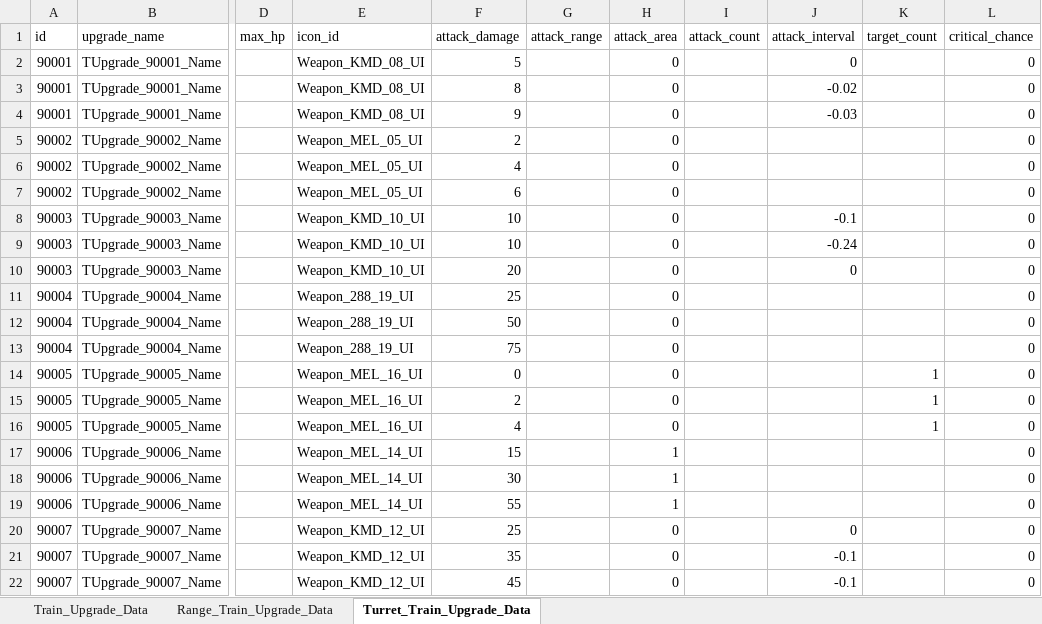
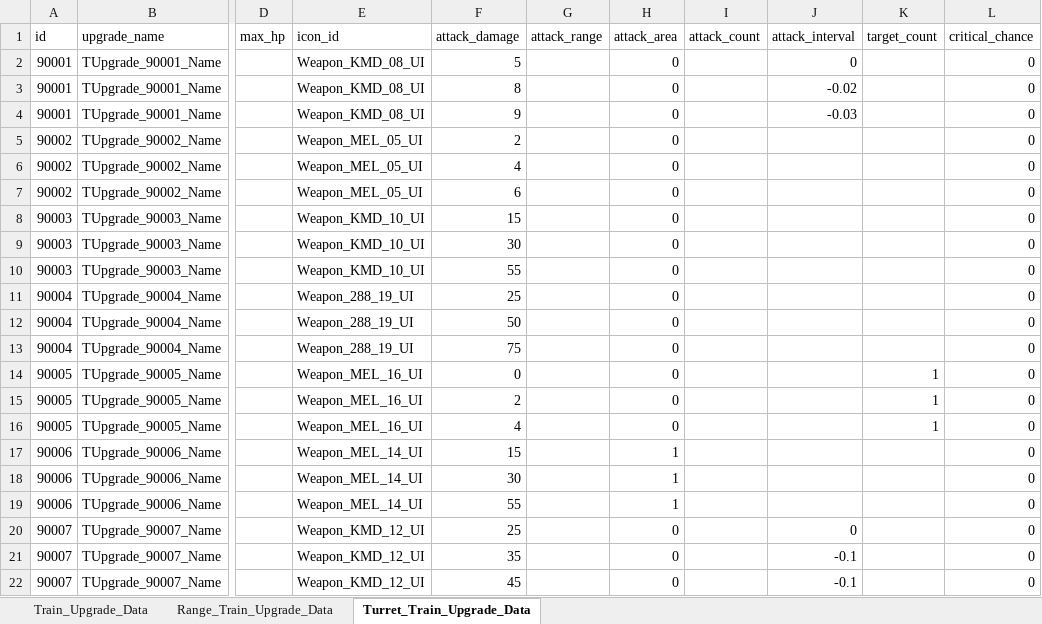
Before and after one commit to cumic06/TrainDefense, an Excel workbook: Assets/02_Resources/Data/TrainUpgradeData.xlsx, sheet Turret_Train_Upgrade_Data, drawn as a sheet; only a part is shown, gaps mark what is left out; values as stored, in another font and other column widths than the file's, no borders; the diff names each change by its address in the sheet, - before the commit and + after, or states it on an @@ line.

```diff
--- a/Assets/02_Resources/Data/TrainUpgradeData.xlsx (sheet Turret_Train_Upgrade_Data)
+++ b/Assets/02_Resources/Data/TrainUpgradeData.xlsx (sheet Turret_Train_Upgrade_Data)
-F8 (attack_damage): 10
+F8 (attack_damage): 15
-J8 (attack_interval): -0.1
+J8 (attack_interval): (empty)
-F9 (attack_damage): 10
+F9 (attack_damage): 30
-J9 (attack_interval): -0.24
+J9 (attack_interval): (empty)
-F10 (attack_damage): 20
+F10 (attack_damage): 55
-J10 (attack_interval): 0
+J10 (attack_interval): (empty)
```
Also changed, not shown: sheet Range_Train_Upgrade_Data, Assets/02_Resources/Data/ChoiceData.xlsx, Assets/02_Resources/Data/MonsterData.xlsx, 5 other files.
